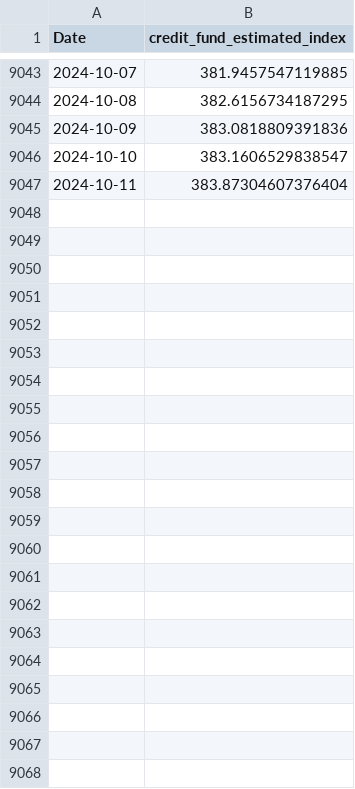
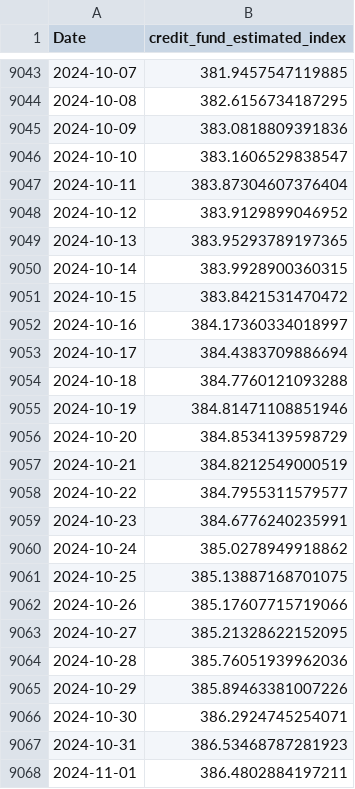
Before and after one commit to ewswlw/sample, a CSV file: Outputs/credit_fund_estimated_index_daily.csv, drawn as a sheet; only a part is shown, gaps mark what is left out; the diff names each change by its address in the sheet, - before the commit and + after, or states it on an @@ line.

```diff
--- a/Outputs/credit_fund_estimated_index_daily.csv
+++ b/Outputs/credit_fund_estimated_index_daily.csv
+row 9048: 2024-10-12 | 383.9129899046952
+row 9049: 2024-10-13 | 383.95293789197365
+row 9050: 2024-10-14 | 383.9928900360315
+row 9051: 2024-10-15 | 383.8421531470472
+row 9052: 2024-10-16 | 384.17360334018997
+row 9053: 2024-10-17 | 384.4383709886694
+row 9054: 2024-10-18 | 384.7760121093288
+row 9055: 2024-10-19 | 384.81471108851946
+row 9056: 2024-10-20 | 384.8534139598729
+row 9057: 2024-10-21 | 384.8212549000519
+row 9058: 2024-10-22 | 384.7955311579577
+row 9059: 2024-10-23 | 384.6776240235991
+row 9060: 2024-10-24 | 385.0278949918862
+row 9061: 2024-10-25 | 385.13887168701075
+row 9062: 2024-10-26 | 385.17607715719066
+row 9063: 2024-10-27 | 385.21328622152095
+row 9064: 2024-10-28 | 385.76051939962036
+row 9065: 2024-10-29 | 385.89463381007226
+row 9066: 2024-10-30 | 386.2924745254071
+row 9067: 2024-10-31 | 386.53468787281923
+row 9068: 2024-11-01 | 386.4802884197211
```
Also changed, not shown: Outputs/credit_er_3x_index_daily.csv, Outputs/credit_er_index_daily.csv, 7 other files.
